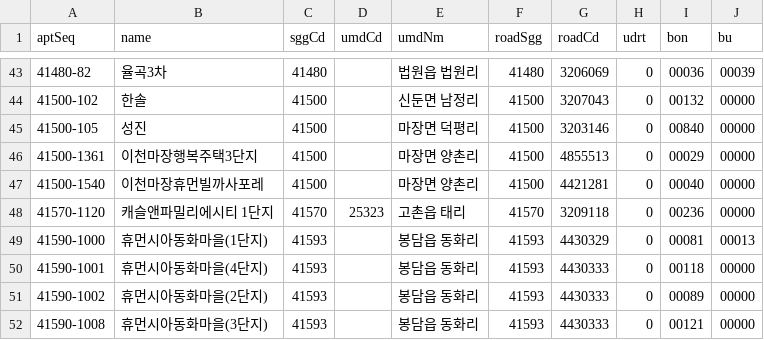
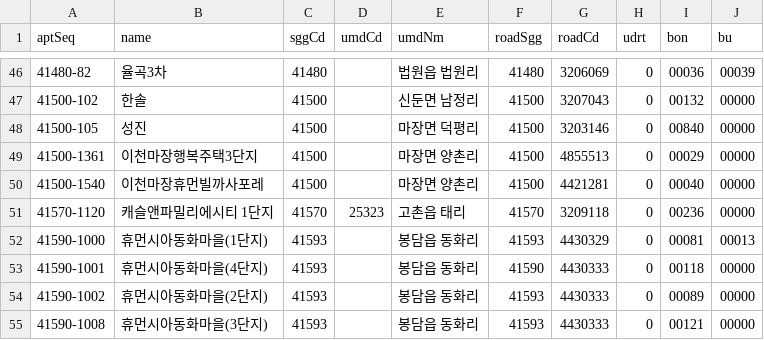
Before and after one commit to k1956766/k1956766.github.io, a CSV file: tools/commute-prices/pending_coords.csv, drawn as a sheet; only a part is shown, gaps mark what is left out; the diff covers the shown part only.

```diff
--- a/tools/commute-prices/pending_coords.csv
+++ b/tools/commute-prices/pending_coords.csv
@@ -49,3 +52,3 @@ aptSeq,name,sggCd,umdCd,umdNm,roadSgg,roadCd,udrt,bon,bu
 41590-1000,휴먼시아동화마을(1단지),41593,,봉담읍 동화리,41593,4430329,0,00081,00013
-41590-1001,휴먼시아동화마을(4단지),41593,,봉담읍 동화리,41593,4430333,0,00118,00000
+41590-1001,휴먼시아동화마을(4단지),41593,,봉담읍 동화리,41590,4430333,0,00118,00000
 41590-1002,휴먼시아동화마을(2단지),41593,,봉담읍 동화리,41593,4430333,0,00089,00000
```
Also changed, not shown: 6 added rows and 3 removed rows elsewhere in this file, 33 other files.
